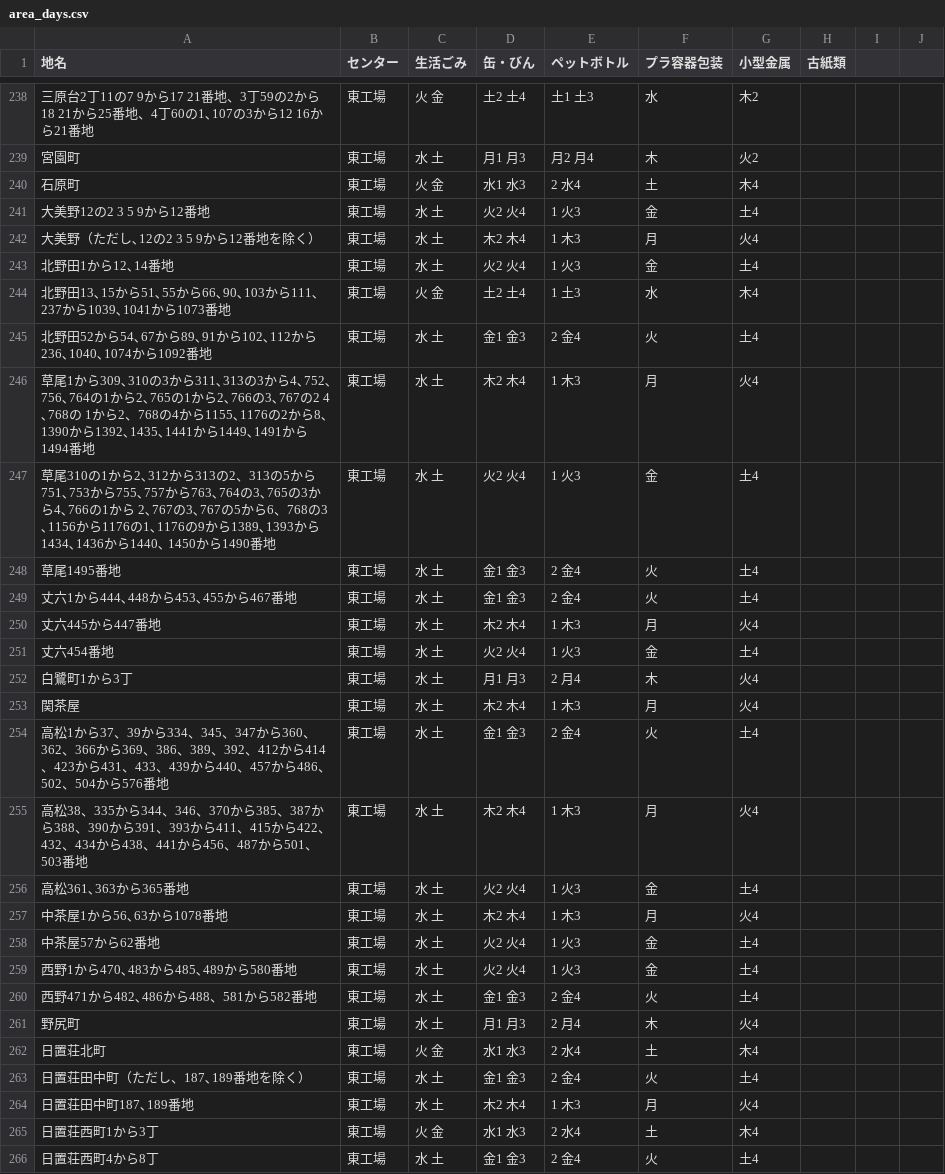
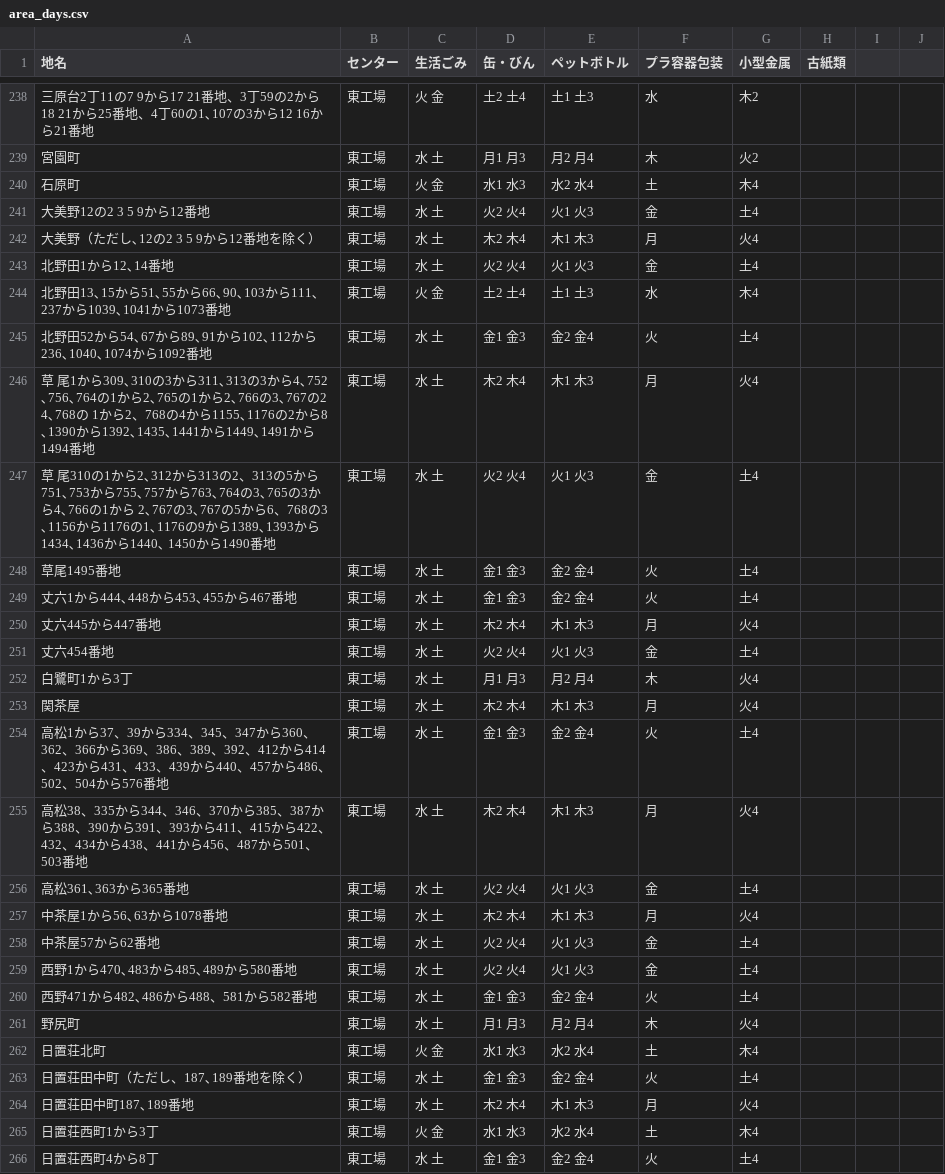
Before and after one commit to tienday/5374, a CSV file: data/area_days.csv, drawn as a sheet; only a part is shown, gaps mark what is left out; the diff covers the shown part only.

```diff
--- a/data/area_days.csv
+++ b/data/area_days.csv
@@ -239,28 +239,28 @@
 宮園町,東工場,水 土,月1 月3,月2 月4,木,火2,
-石原町,東工場,火 金,水1 水3,2 水4,土,木4,
-大美野12の2 3 5 9から12番地,東工場,水 土,火2 火4,1 火3,金,土4,
-大美野（ただし､12の2 3 5 9から12番地を除く）,東工場,水 土,木2 木4,1 木3,月,火4,
-北野田1から12､14番地,東工場,水 土,火2 火4,1 火3,金,土4,
-北野田13､15から51､55から66､90､103から111､237から1039､1041から1073番地,東工場,火 金,土2 土4,1 土3,水,木4,
-北野田52から54､67から89､91から102､112から236､1040､1074から1092番地,東工場,水 土,金1 金3,2 金4,火,土4,
-草尾1から309､310の3から311､313の3から4､752､756､764の1から2､765の1から2､766の3､767の2 4､768の 1から2、768の4から1155､1176の2から8､1390から1392､1435､1441から1449､1491から1494番地,東工場,水 土,木2 木4,1 木3,月,火4,
-草尾310の1から2､312から313の2、313の5から751､753から755､757から763､764の3､765の3から4､766の1から 2､767の3､767の5から6、768の3､1156から1176の1､1176の9から1389､1393から1434､1436から1440､ 1450から1490番地,東工場,水 土,火2 火4,1 火3,金,土4,
-草尾1495番地,東工場,水 土,金1 金3,2 金4,火,土4,
-丈六1から444､448から453､455から467番地,東工場,水 土,金1 金3,2 金4,火,土4,
-丈六445から447番地,東工場,水 土,木2 木4,1 木3,月,火4,
-丈六454番地,東工場,水 土,火2 火4,1 火3,金,土4,
-白鷺町1から3丁,東工場,水 土,月1 月3,2 月4,木,火4,
-関茶屋,東工場,水 土,木2 木4,1 木3,月,火4,
-高松1から37、39から334、345、347から360、362、366から369、386、389、392、412から414、423から431、433、439から440、457から486、502、504から576番地,東工場,水 土,金1 金3,2 金4,火,土4,
-高松38、335から344、346、370から385、387から388、390から391、393から411、415から422、432、434から438、441から456、487から501、503番地,東工場,水 土,木2 木4,1 木3,月,火4,
-高松361､363から365番地,東工場,水 土,火2 火4,1 火3,金,土4,
-中茶屋1から56､63から1078番地,東工場,水 土,木2 木4,1 木3,月,火4,
-中茶屋57から62番地,東工場,水 土,火2 火4,1 火3,金,土4,
-西野1から470､483から485､489から580番地,東工場,水 土,火2 火4,1 火3,金,土4,
-西野471から482､486から488、581から582番地,東工場,水 土,金1 金3,2 金4,火,土4,
-野尻町,東工場,水 土,月1 月3,2 月4,木,火4,
-日置荘北町,東工場,火 金,水1 水3,2 水4,土,木4,
-日置荘田中町（ただし、187､189番地を除く）,東工場,水 土,金1 金3,2 金4,火,土4,
-日置荘田中町187､189番地,東工場,水 土,木2 木4,1 木3,月,火4,
-日置荘西町1から3丁,東工場,火 金,水1 水3,2 水4,土,木4,
-日置荘西町4から8丁,東工場,水 土,金1 金3,2 金4,火,土4,
+石原町,東工場,火 金,水1 水3,水2 水4,土,木4,
+大美野12の2 3 5 9から12番地,東工場,水 土,火2 火4,火1 火3,金,土4,
+大美野（ただし､12の2 3 5 9から12番地を除く）,東工場,水 土,木2 木4,木1 木3,月,火4,
+北野田1から12､14番地,東工場,水 土,火2 火4,火1 火3,金,土4,
+北野田13､15から51､55から66､90､103から111､237から1039､1041から1073番地,東工場,火 金,土2 土4,土1 土3,水,木4,
+北野田52から54､67から89､91から102､112から236､1040､1074から1092番地,東工場,水 土,金1 金3,金2 金4,火,土4,
+草 尾1から309､310の3から311､313の3から4､752､756､764の1から2､765の1から2､766の3､767の2 4､768の 1から2、768の4から1155､1176の2から8､1390から1392､1435､1441から1449､1491から1494番地,東工場,水 土,木2 木4,木1 木3,月,火4,
+草 尾310の1から2､312から313の2、313の5から751､753から755､757から763､764の3､765の3から4､766の1から 2､767の3､767の5から6、768の3､1156から1176の1､1176の9から1389､1393から1434､1436から1440､ 1450から1490番地,東工場,水 土,火2 火4,火1 火3,金,土4,
+草尾1495番地,東工場,水 土,金1 金3,金2 金4,火,土4,
+丈六1から444､448から453､455から467番地,東工場,水 土,金1 金3,金2 金4,火,土4,
+丈六445から447番地,東工場,水 土,木2 木4,木1 木3,月,火4,
+丈六454番地,東工場,水 土,火2 火4,火1 火3,金,土4,
+白鷺町1から3丁,東工場,水 土,月1 月3,月2 月4,木,火4,
+関茶屋,東工場,水 土,木2 木4,木1 木3,月,火4,
+高松1から37、39から334、345、347から360、362、366から369、386、389、392、412から414、423から431、433、439から440、457から486、502、504から576番地,東工場,水 土,金1 金3,金2 金4,火,土4,
+高松38、335から344、346、370から385、387から388、390から391、393から411、415から422、432、434から438、441から456、487から501、503番地,東工場,水 土,木2 木4,木1 木3,月,火4,
+高松361､363から365番地,東工場,水 土,火2 火4,火1 火3,金,土4,
+中茶屋1から56､63から1078番地,東工場,水 土,木2 木4,木1 木3,月,火4,
+中茶屋57から62番地,東工場,水 土,火2 火4,火1 火3,金,土4,
+西野1から470､483から485､489から580番地,東工場,水 土,火2 火4,火1 火3,金,土4,
+西野471から482､486から488、581から582番地,東工場,水 土,金1 金3,金2 金4,火,土4,
+野尻町,東工場,水 土,月1 月3,月2 月4,木,火4,
+日置荘北町,東工場,火 金,水1 水3,水2 水4,土,木4,
+日置荘田中町（ただし、187､189番地を除く）,東工場,水 土,金1 金3,金2 金4,火,土4,
+日置荘田中町187､189番地,東工場,水 土,木2 木4,木1 木3,月,火4,
+日置荘西町1から3丁,東工場,火 金,水1 水3,水2 水4,土,木4,
+日置荘西町4から8丁,東工場,水 土,金1 金3,金2 金4,火,土4,
```
Also changed, not shown: 1 added row, 1 removed row and 66 edited cells elsewhere in this file.
